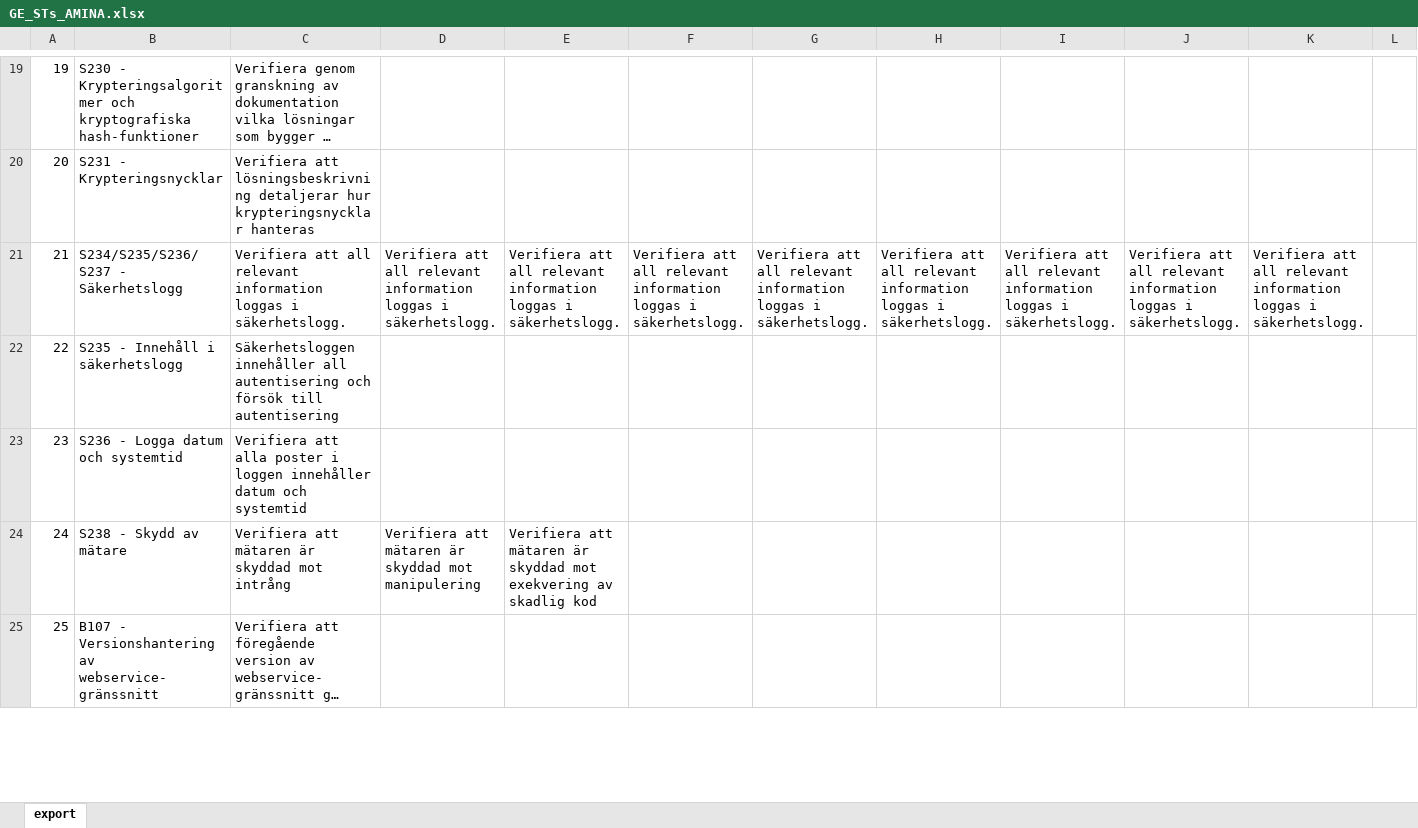
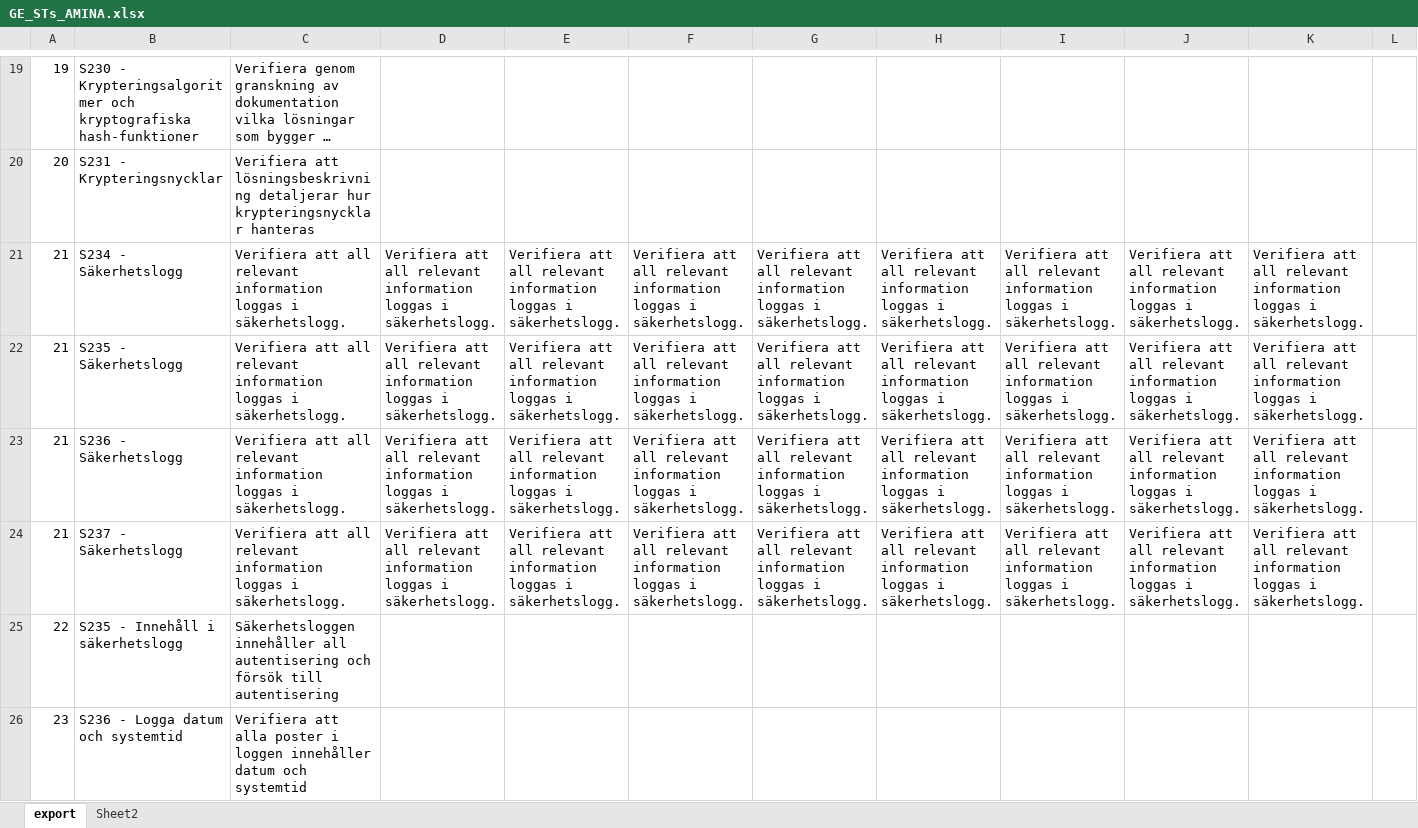
Before and after one commit to Test-Scouts/LLM-Req-Traceability, an Excel workbook: src/GE-data-swe/xlsx_files/GE_STs_AMINA.xlsx, sheet export, drawn as a sheet; only a part is shown, gaps mark what is left out; the shorter side is filled out with more unchanged rows; long unchanged cells end in …; values as stored, in another font and other column widths than the file's, no cell formats; charts and pictures not drawn; rows hold the shown columns only; the diff covers the shown part only; the diff names each change by its address in the sheet, - before the commit and + after, or states it on an @@ line.

```diff
--- a/src/GE-data-swe/xlsx_files/GE_STs_AMINA.xlsx (sheet export)
+++ b/src/GE-data-swe/xlsx_files/GE_STs_AMINA.xlsx (sheet export)
+sheet tab: Sheet2
-B21: S234/S235/S236/S237 - Säkerhetslogg
+B21: S234 - Säkerhetslogg
+row 22: 21 | S235 - Säkerhetslogg | Verifiera att all relevant information loggas i säkerhetslogg. | Verifiera att all relevant information loggas i säkerhetslogg. | Verifiera att all relevant information loggas i säkerhetslogg. | Verifiera att all relevant information loggas i säkerhetslogg. | Verifiera att all relevant information loggas i säkerhetslogg. | Verifiera att all relevant information loggas i säkerhetslogg. | Verifiera att all relevant information loggas i säkerhetslogg. | Verifiera att all relevant information loggas i säkerhetslogg. | Verifiera att all relevant information loggas i säkerhetslogg.
+row 23: 21 | S236 - Säkerhetslogg | Verifiera att all relevant information loggas i säkerhetslogg. | Verifiera att all relevant information loggas i säkerhetslogg. | Verifiera att all relevant information loggas i säkerhetslogg. | Verifiera att all relevant information loggas i säkerhetslogg. | Verifiera att all relevant information loggas i säkerhetslogg. | Verifiera att all relevant information loggas i säkerhetslogg. | Verifiera att all relevant information loggas i säkerhetslogg. | Verifiera att all relevant information loggas i säkerhetslogg. | Verifiera att all relevant information loggas i säkerhetslogg.
+row 24: 21 | S237 - Säkerhetslogg | Verifiera att all relevant information loggas i säkerhetslogg. | Verifiera att all relevant information loggas i säkerhetslogg. | Verifiera att all relevant information loggas i säkerhetslogg. | Verifiera att all relevant information loggas i säkerhetslogg. | Verifiera att all relevant information loggas i säkerhetslogg. | Verifiera att all relevant information loggas i säkerhetslogg. | Verifiera att all relevant information loggas i säkerhetslogg. | Verifiera att all relevant information loggas i säkerhetslogg. | Verifiera att all relevant information loggas i säkerhetslogg.
```
Also changed, not shown: 11 added rows and 11 edited cells elsewhere in this sheet, cell formats, charts or pictures, 18 other files.
